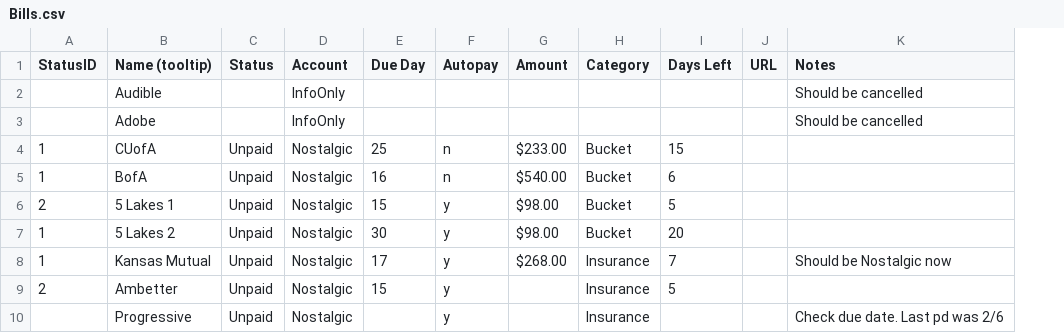
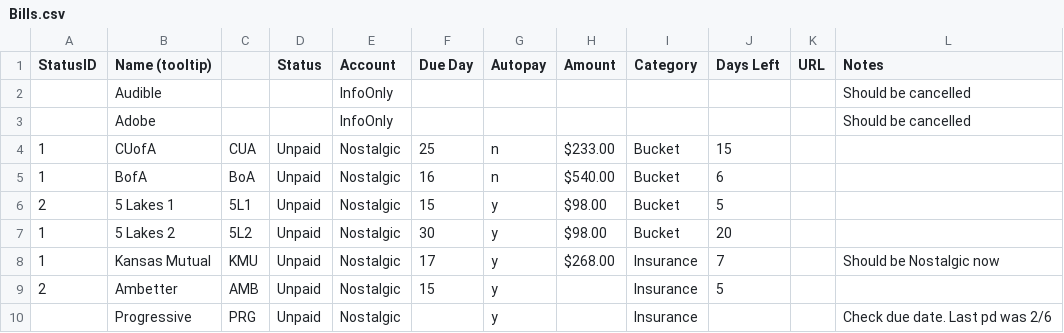
Before and after one commit to GavinHomeland/KassenBlick, a CSV file: Data/Bills.csv, drawn as a sheet; only a part is shown; the diff names each change by its address in the sheet, - before the commit and + after, or states it on an @@ line.

```diff
--- a/Data/Bills.csv
+++ b/Data/Bills.csv
+column C, rows 4-10: CUA | BoA | 5L1 | 5L2 | KMU | AMB | PRG
```
Also changed, not shown: Data/Buckets.csv, 9 other files.
